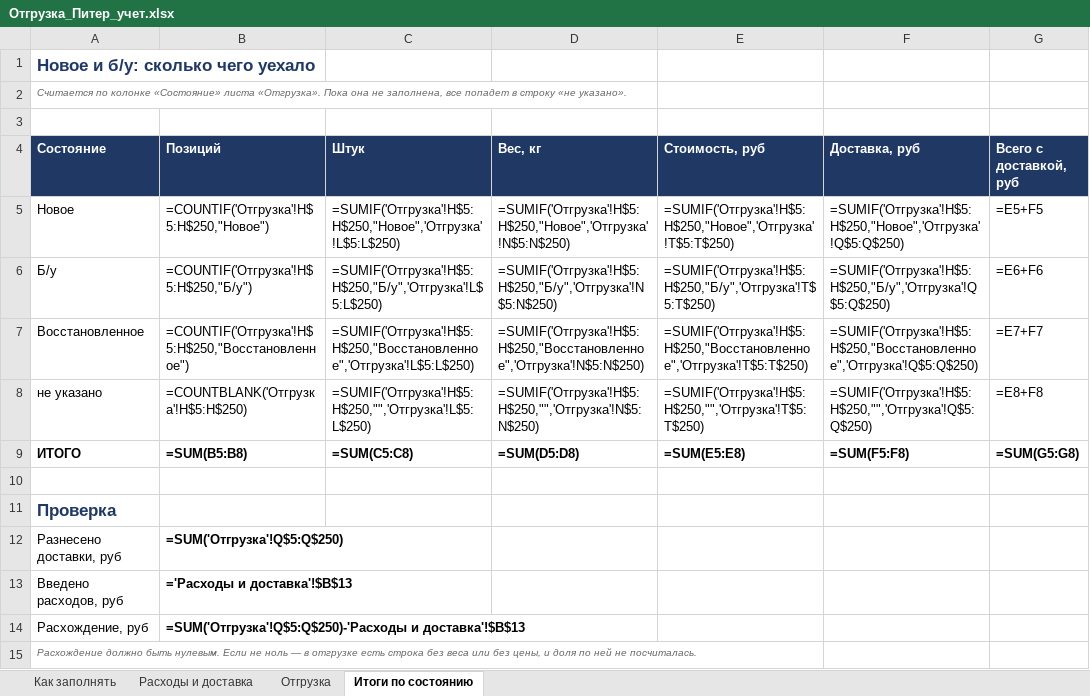
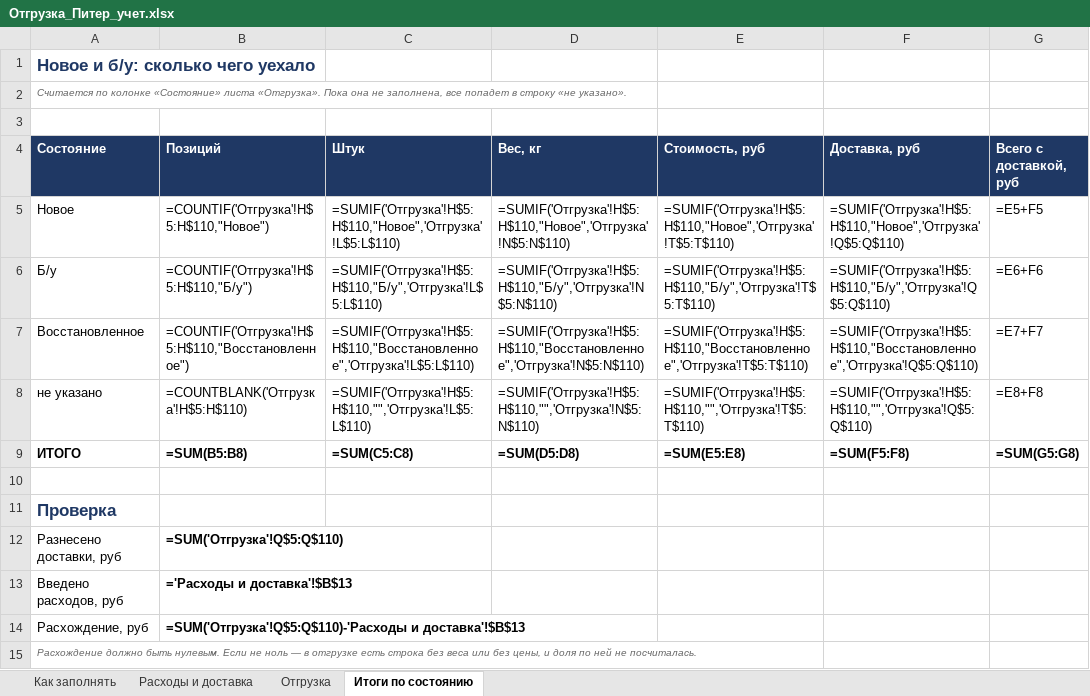
Before and after one commit to User26-2026/K-beauty-New, an Excel workbook: outputs/marine_equipment/Отгрузка_Питер_учет.xlsx, sheet Итоги по состоянию, drawn as a sheet; values as stored, in another font and other column widths than the file's, no borders; formulas without a stored value are shown as written; the diff names each change by its address in the sheet, - before the commit and + after, or states it on an @@ line.

```diff
--- a/outputs/marine_equipment/Отгрузка_Питер_учет.xlsx (sheet Итоги по состоянию)
+++ b/outputs/marine_equipment/Отгрузка_Питер_учет.xlsx (sheet Итоги по состоянию)
-B5 (Позиций): =COUNTIF('Отгрузка'!H$5:H$250,"Новое")
+B5 (Позиций): =COUNTIF('Отгрузка'!H$5:H$110,"Новое")
-C5 (Штук): =SUMIF('Отгрузка'!H$5:H$250,"Новое",'Отгрузка'!L$5:L$250)
+C5 (Штук): =SUMIF('Отгрузка'!H$5:H$110,"Новое",'Отгрузка'!L$5:L$110)
-D5 (Вес, кг): =SUMIF('Отгрузка'!H$5:H$250,"Новое",'Отгрузка'!N$5:N$250)
+D5 (Вес, кг): =SUMIF('Отгрузка'!H$5:H$110,"Новое",'Отгрузка'!N$5:N$110)
-E5 (Стоимость, руб): =SUMIF('Отгрузка'!H$5:H$250,"Новое",'Отгрузка'!T$5:T$250)
+E5 (Стоимость, руб): =SUMIF('Отгрузка'!H$5:H$110,"Новое",'Отгрузка'!T$5:T$110)
-F5 (Доставка, руб): =SUMIF('Отгрузка'!H$5:H$250,"Новое",'Отгрузка'!Q$5:Q$250)
+F5 (Доставка, руб): =SUMIF('Отгрузка'!H$5:H$110,"Новое",'Отгрузка'!Q$5:Q$110)
-B6 (Позиций): =COUNTIF('Отгрузка'!H$5:H$250,"Б/у")
+B6 (Позиций): =COUNTIF('Отгрузка'!H$5:H$110,"Б/у")
-C6 (Штук): =SUMIF('Отгрузка'!H$5:H$250,"Б/у",'Отгрузка'!L$5:L$250)
+C6 (Штук): =SUMIF('Отгрузка'!H$5:H$110,"Б/у",'Отгрузка'!L$5:L$110)
-D6 (Вес, кг): =SUMIF('Отгрузка'!H$5:H$250,"Б/у",'Отгрузка'!N$5:N$250)
+D6 (Вес, кг): =SUMIF('Отгрузка'!H$5:H$110,"Б/у",'Отгрузка'!N$5:N$110)
-E6 (Стоимость, руб): =SUMIF('Отгрузка'!H$5:H$250,"Б/у",'Отгрузка'!T$5:T$250)
+E6 (Стоимость, руб): =SUMIF('Отгрузка'!H$5:H$110,"Б/у",'Отгрузка'!T$5:T$110)
-F6 (Доставка, руб): =SUMIF('Отгрузка'!H$5:H$250,"Б/у",'Отгрузка'!Q$5:Q$250)
+F6 (Доставка, руб): =SUMIF('Отгрузка'!H$5:H$110,"Б/у",'Отгрузка'!Q$5:Q$110)
-B7 (Позиций): =COUNTIF('Отгрузка'!H$5:H$250,"Восстановленное")
+B7 (Позиций): =COUNTIF('Отгрузка'!H$5:H$110,"Восстановленное")
-C7 (Штук): =SUMIF('Отгрузка'!H$5:H$250,"Восстановленное",'Отгрузка'!L$5:L$250)
+C7 (Штук): =SUMIF('Отгрузка'!H$5:H$110,"Восстановленное",'Отгрузка'!L$5:L$110)
-D7 (Вес, кг): =SUMIF('Отгрузка'!H$5:H$250,"Восстановленное",'Отгрузка'!N$5:N$250)
+D7 (Вес, кг): =SUMIF('Отгрузка'!H$5:H$110,"Восстановленное",'Отгрузка'!N$5:N$110)
-E7 (Стоимость, руб): =SUMIF('Отгрузка'!H$5:H$250,"Восстановленное",'Отгрузка'!T$5:T$250)
+E7 (Стоимость, руб): =SUMIF('Отгрузка'!H$5:H$110,"Восстановленное",'Отгрузка'!T$5:T$110)
-F7 (Доставка, руб): =SUMIF('Отгрузка'!H$5:H$250,"Восстановленное",'Отгрузка'!Q$5:Q$250)
+F7 (Доставка, руб): =SUMIF('Отгрузка'!H$5:H$110,"Восстановленное",'Отгрузка'!Q$5:Q$110)
-B8 (Позиций): =COUNTBLANK('Отгрузка'!H$5:H$250)
+B8 (Позиций): =COUNTBLANK('Отгрузка'!H$5:H$110)
-C8 (Штук): =SUMIF('Отгрузка'!H$5:H$250,"",'Отгрузка'!L$5:L$250)
+C8 (Штук): =SUMIF('Отгрузка'!H$5:H$110,"",'Отгрузка'!L$5:L$110)
-D8 (Вес, кг): =SUMIF('Отгрузка'!H$5:H$250,"",'Отгрузка'!N$5:N$250)
+D8 (Вес, кг): =SUMIF('Отгрузка'!H$5:H$110,"",'Отгрузка'!N$5:N$110)
-E8 (Стоимость, руб): =SUMIF('Отгрузка'!H$5:H$250,"",'Отгрузка'!T$5:T$250)
+E8 (Стоимость, руб): =SUMIF('Отгрузка'!H$5:H$110,"",'Отгрузка'!T$5:T$110)
-F8 (Доставка, руб): =SUMIF('Отгрузка'!H$5:H$250,"",'Отгрузка'!Q$5:Q$250)
+F8 (Доставка, руб): =SUMIF('Отгрузка'!H$5:H$110,"",'Отгрузка'!Q$5:Q$110)
-B12 (Позиций): =SUM('Отгрузка'!Q$5:Q$250)
+B12 (Позиций): =SUM('Отгрузка'!Q$5:Q$110)
-B14 (Позиций): =SUM('Отгрузка'!Q$5:Q$250)-'Расходы и доставка'!$B$13
+B14 (Позиций): =SUM('Отгрузка'!Q$5:Q$110)-'Расходы и доставка'!$B$13
```
Also changed, not shown: sheet Отгрузка, sheet Расходы и доставка, outputs/marine_equipment/Отгрузка_Питер.xlsx, 3 other files.
